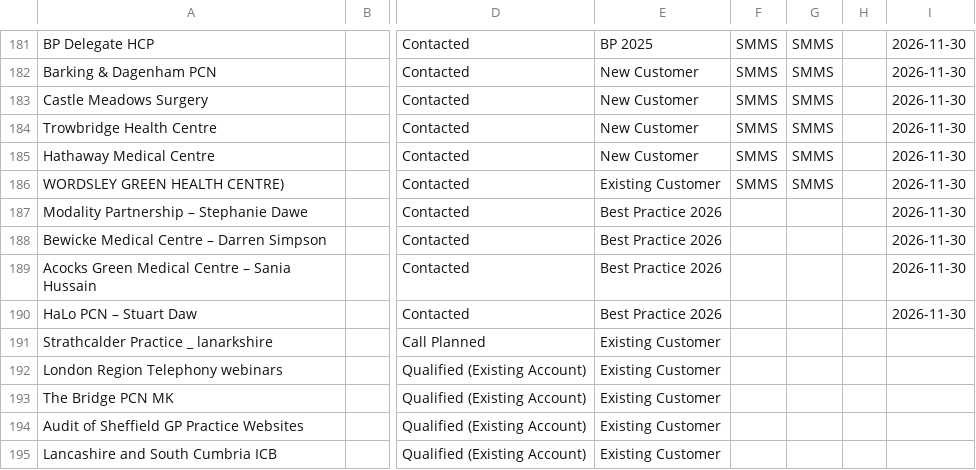
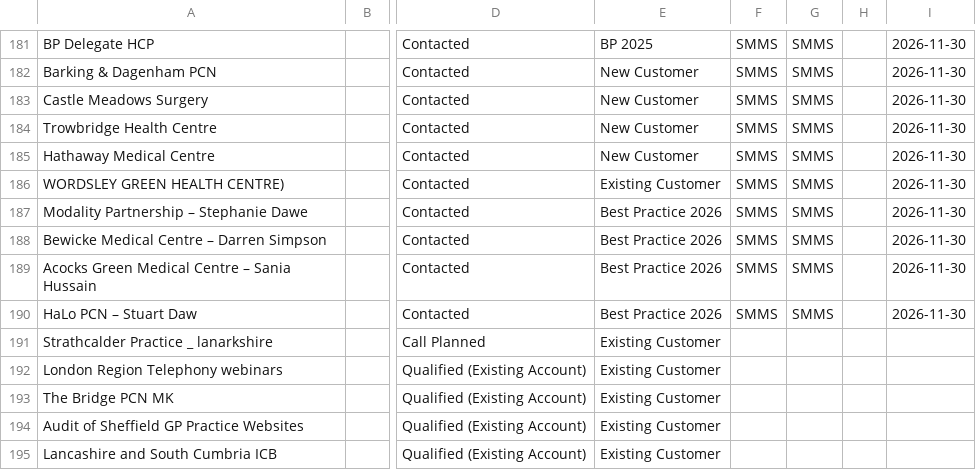
Before and after one commit to JCRedmoorHealth/vercel-mcp-python, a CSV file: Boards data/FollowUpList.csv, drawn as a sheet; only a part is shown, gaps mark what is left out; the diff names each change by its address in the sheet, - before the commit and + after, or states it on an @@ line.

```diff
--- a/Boards data/FollowUpList.csv
+++ b/Boards data/FollowUpList.csv
-F187:F190: (empty)
+F187:F190: SMMS
-G187:G190: (empty)
+G187:G190: SMMS
```
Also changed, not shown: Boards data/InvoicesAndCollections.csv, Boards data/OpportunitiesBoard.csv, 2 other files.
